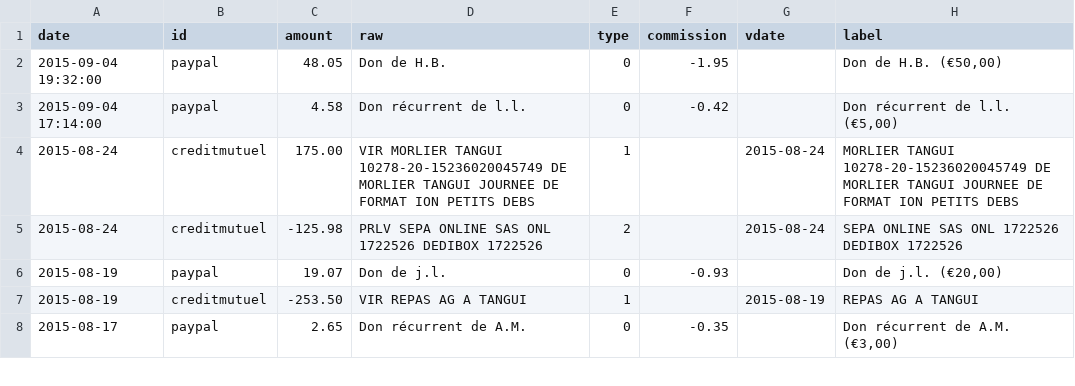
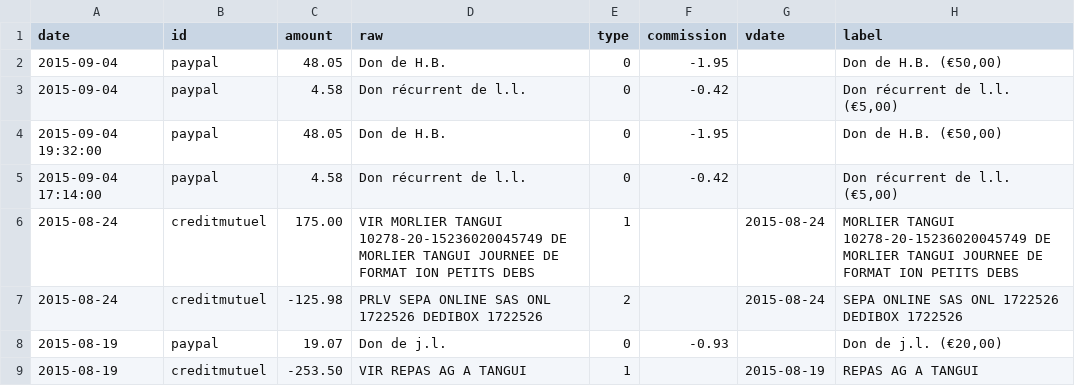
Before and after one commit to regardscitoyens/banque, a CSV file: data/history.csv, drawn as a sheet; only a part is shown; the shorter side is filled out with more unchanged rows; the diff names each change by its address in the sheet, - before the commit and + after, or states it on an @@ line.

Commit message:
update bank situation

```diff
--- a/data/history.csv
+++ b/data/history.csv
+row 2: 2015-09-04 | paypal | 48.05 | Don de H.B. | 0 | -1.95 |  | Don de H.B. (€50,00)
+row 3: 2015-09-04 | paypal | 4.58 | Don récurrent de l.l. | 0 | -0.42 |  | Don récurrent de l.l. (€5,00)
```
